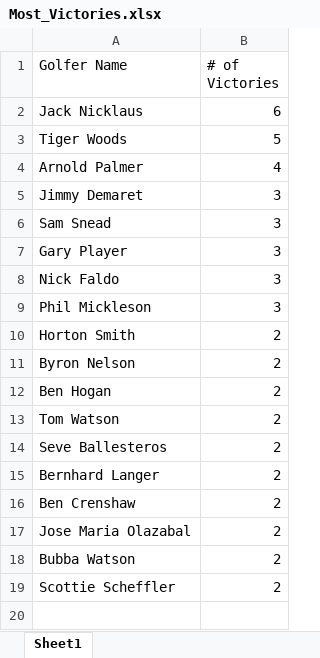
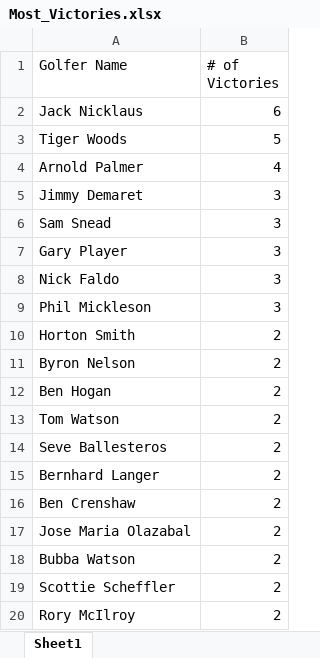
Before and after one commit to lucasgwartz/Masters, an Excel workbook: Most_Victories.xlsx, sheet Sheet1, drawn as a sheet; values as stored, in another font and other column widths than the file's, no borders; the diff names each change by its address in the sheet, - before the commit and + after, or states it on an @@ line.

```diff
--- a/Most_Victories.xlsx (sheet Sheet1)
+++ b/Most_Victories.xlsx (sheet Sheet1)
+row 20: Rory McIlroy | 2
```
Also changed, not shown: Masters_Scores.xlsx, Masters_Winners.xlsx, 1 other file.
